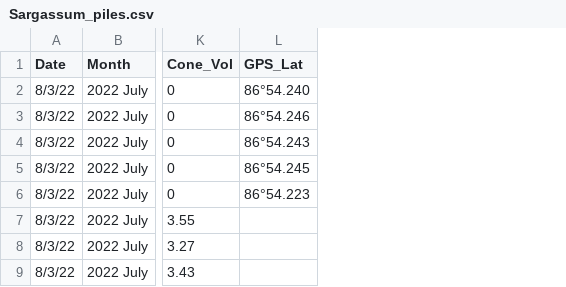
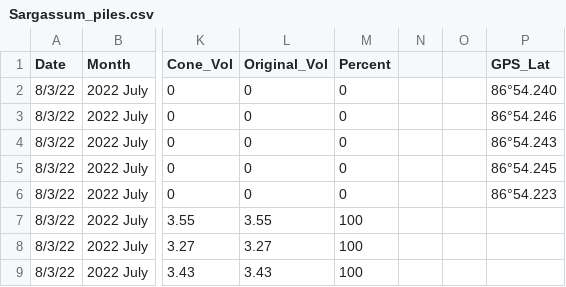
Before and after one commit to ricdesantiago/Sargasso_Subsidy, a CSV file: Sargassum_piles.csv, drawn as a sheet; only a part is shown, gaps mark what is left out; the diff names each change by its address in the sheet, - before the commit and + after, or states it on an @@ line.

```diff
--- a/Sargassum_piles.csv
+++ b/Sargassum_piles.csv
+column L (Original_Vol), rows 2-9: 0 | 0 | 0 | 0 | 0 | 3.55 | 3.27 | 3.43
+column M (Percent), rows 2-9: 0 | 0 | 0 | 0 | 0 | 100 | 100 | 100
+column N, empty
+column O, empty
```
Also changed, not shown: 11 other files.
